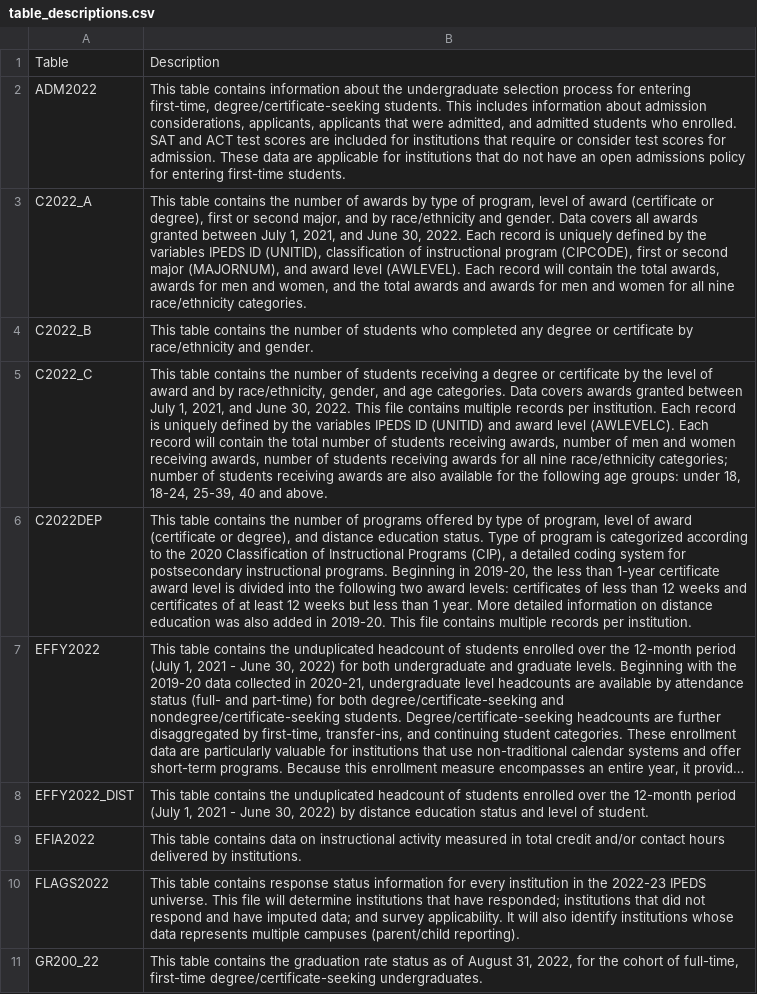
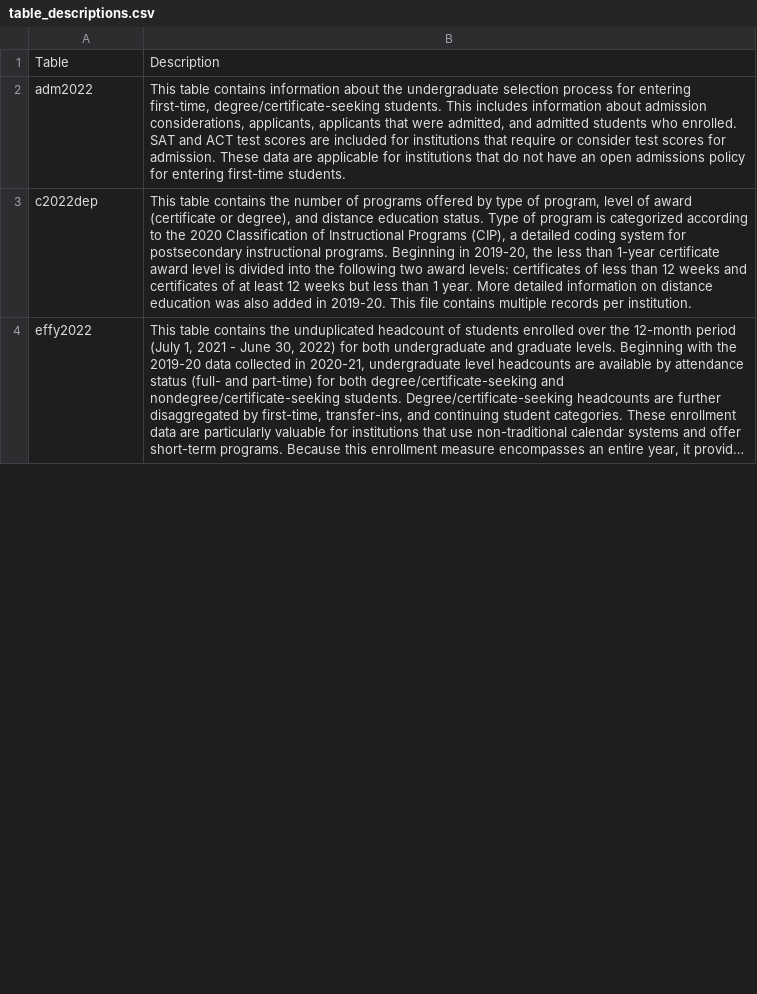
Before and after one commit to hemadataworksai/ipedsllm, a CSV file: Data/table_descriptions.csv, drawn as a sheet; only a part is shown; long unchanged cells end in …; removed rows and columns are numbered as before the commit, all else as after; the diff covers the shown part only; the diff names each change by its address in the sheet, - before the commit and + after, or states it on an @@ line.

Commit message:
table details for pydantic module - Langchain

```diff
--- a/Data/table_descriptions.csv
+++ b/Data/table_descriptions.csv
-A2: ADM2022
+A2: adm2022
-row 3: C2022_A | This table contains the number of awards by type of program, level of award (certificate or degree), first or second major, and by race/ethnicity and gender. Data covers all awards granted between July 1, 2021, and June 30, 2022. Each record is uniquely defined by the variables IPEDS ID (UNITID), classification of instructional program (CIPCODE), first or second major (MAJORNUM), and award level (AWLEVEL). Each record will contain the total awards, awards for men and women, and the total awards and awards for men and women for all nine race/ethnicity categories.
-row 4: C2022_B | This table contains the number of students who completed any degree or certificate by race/ethnicity and gender.
-row 5: C2022_C | This table contains the number of students receiving a degree or certificate by the level of award and by race/ethnicity, gender, and age categories. Data covers awards granted between July 1, 2021, and June 30, 2022. This file contains multiple records per institution. Each record is uniquely defined by the variables IPEDS ID (UNITID) and award level (AWLEVELC). Each record will contain the total number of students receiving awards, number of men and women receiving awards, number of students receiving awards for all nine race/ethnicity categories; number of students receiving awards are also available for the following age groups: under 18, 18-24, 25-39, 40 and above.
-A3: C2022DEP
+A3: c2022dep
-A4: EFFY2022
+A4: effy2022
-row 8: EFFY2022_DIST | This table contains the unduplicated headcount of students enrolled over the 12-month period (July 1, 2021 - June 30, 2022) by distance education status and level of student.
-row 9: EFIA2022 | This table contains data on instructional activity measured in total credit and/or contact hours delivered by institutions.
-row 10: FLAGS2022 | This table contains response status information for every institution in the 2022-23 IPEDS universe. This file will determine institutions that have responded; institutions that did not respond and have imputed data; and survey applicability. It will also identify institutions whose data represents multiple campuses (parent/child reporting).
-row 11: GR200_22 | This table contains the graduation rate status as of August 31, 2022, for the cohort of full-time, first-time degree/certificate-seeking undergraduates.
```
Also changed, not shown: 7 removed rows and 3 edited cells elsewhere in this file.
